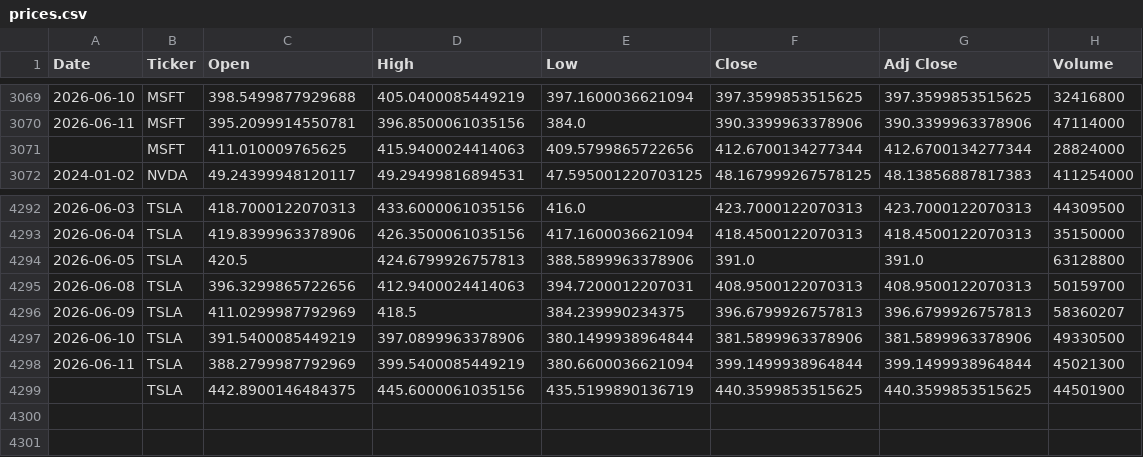
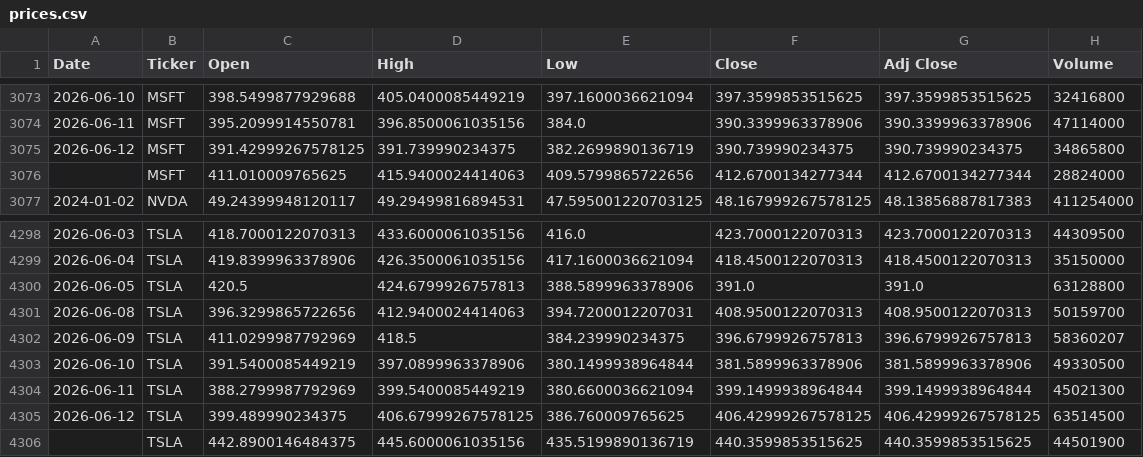
Before and after one commit to icengel91/WebMiningProject, a CSV file: data/raw/prices/prices.csv, drawn as a sheet; only a part is shown, gaps mark what is left out; the diff covers the shown part only.

```diff
--- a/data/raw/prices/prices.csv
+++ b/data/raw/prices/prices.csv
@@ -3070,2 +3074,3 @@ Date,Ticker,Open,High,Low,Close,Adj Close,Volume
 2026-06-11,MSFT,395.2099914550781,396.8500061035156,384.0,390.3399963378906,390.3399963378906,47114000
+2026-06-12,MSFT,391.42999267578125,391.739990234375,382.2699890136719,390.739990234375,390.739990234375,34865800
 ,MSFT,411.010009765625,415.9400024414063,409.5799865722656,412.6700134277344,412.6700134277344,28824000
@@ -4298,2 +4304,3 @@ Date,Ticker,Open,High,Low,Close,Adj Close,Volume
 2026-06-11,TSLA,388.2799987792969,399.5400085449219,380.6600036621094,399.1499938964844,399.1499938964844,45021300
+2026-06-12,TSLA,399.489990234375,406.67999267578125,386.760009765625,406.42999267578125,406.42999267578125,63514500
 ,TSLA,442.8900146484375,445.6000061035156,435.5199890136719,440.3599853515625,440.3599853515625,44501900
```
Also changed, not shown: 5 added rows and 4 edited cells elsewhere in this file, 1 other file.
